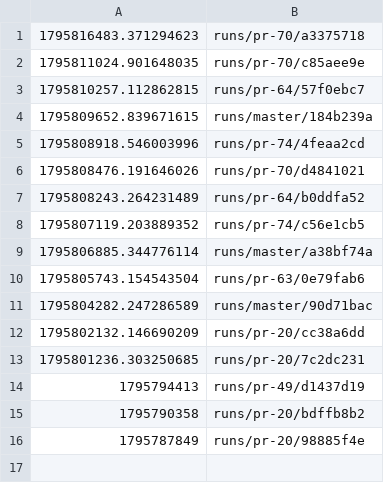
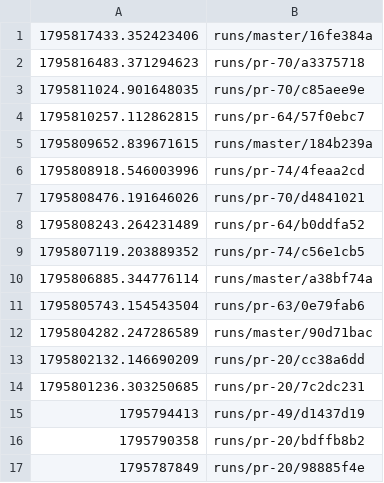
Before and after one commit to tomerab1/quat-3d, a TSV file: runs/index.tsv, drawn as a sheet; the diff names each change by its address in the sheet, - before the commit and + after, or states it on an @@ line.

```diff
--- a/runs/index.tsv
+++ b/runs/index.tsv
+row 1: 1795817433.352423406 | runs/master/16fe384a
```
Also changed, not shown: 6 other files.
